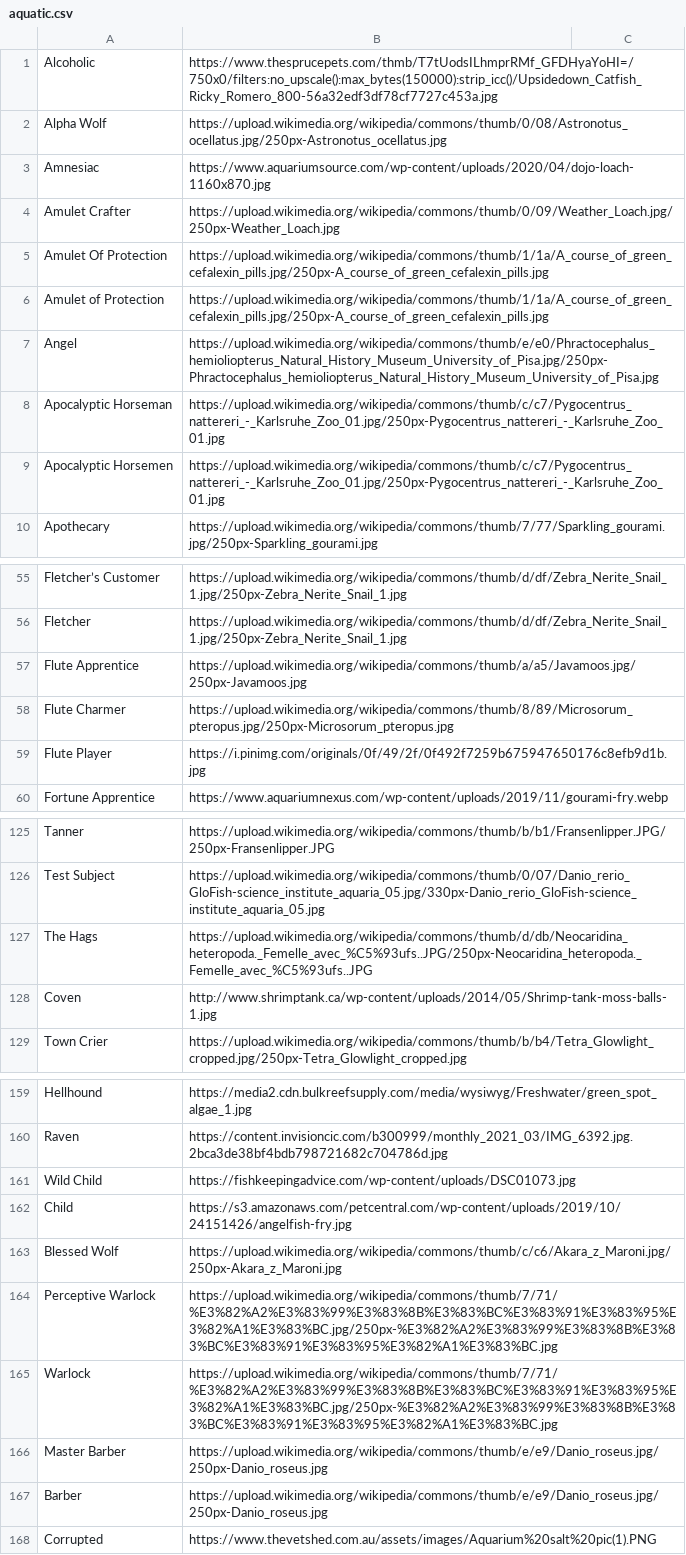
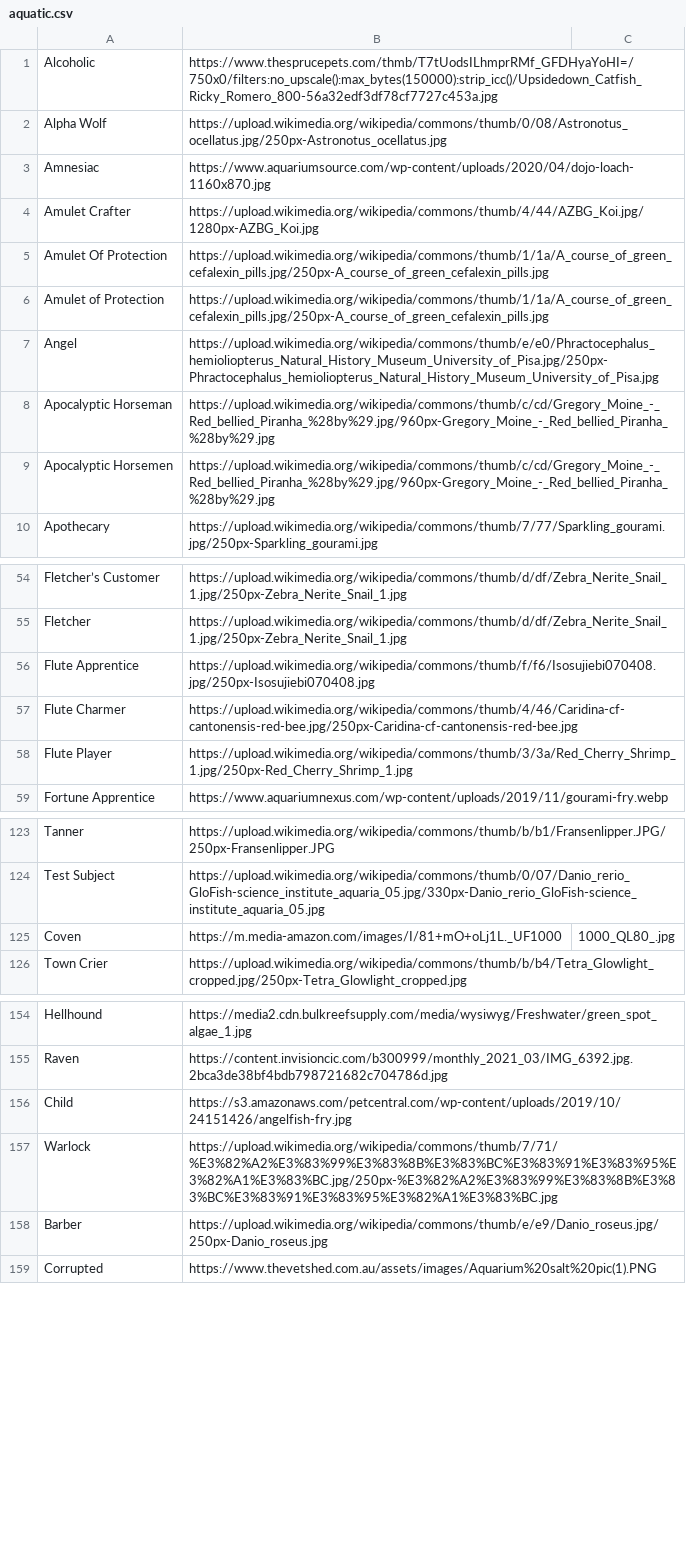
Before and after one commit to WerewolvesRevamped/Packs, a CSV file: URL/aquatic.csv, drawn as a sheet; only a part is shown, gaps mark what is left out; the diff covers the shown part only.

Commit message:
Update aquatic.csv

```diff
--- a/URL/aquatic.csv
+++ b/URL/aquatic.csv
@@ -3,3 +3,3 @@ Alpha Wolf,https://upload.wikimedia.org/wikipedia/commons/thumb/0/08/Astronotus_
 Amnesiac,https://www.aquariumsource.com/wp-content/uploads/2020/04/dojo-loach-1160x870.jpg
-Amulet Crafter,https://upload.wikimedia.org/wikipedia/commons/thumb/0/09/Weather_Loach.jpg/250px-Weather_Loach.jpg
+Amulet Crafter,https://upload.wikimedia.org/wikipedia/commons/thumb/4/44/AZBG_Koi.jpg/1280px-AZBG_Koi.jpg
 Amulet Of Protection,https://upload.wikimedia.org/wikipedia/commons/thumb/1/1a/A_course_of_green_cefalexin_pills.jpg/250px-A_course_of_green_cefalexin_pills.jpg
@@ -7,4 +7,4 @@ Amulet of Protection,https://upload.wikimedia.org/wikipedia/commons/thumb/1/1a/A
 Angel,https://upload.wikimedia.org/wikipedia/commons/thumb/e/e0/Phractocephalus_hemioliopterus_Natural_History_Museum_University_of_Pisa.jpg/250px-Phractocephalus_hemioliopterus_Natural_History_Museum_University_of_Pisa.jpg
-Apocalyptic Horseman,https://upload.wikimedia.org/wikipedia/commons/thumb/c/c7/Pygocentrus_nattereri_-_Karlsruhe_Zoo_01.jpg/250px-Pygocentrus_nattereri_-_Karlsruhe_Zoo_01.jpg
-Apocalyptic Horsemen,https://upload.wikimedia.org/wikipedia/commons/thumb/c/c7/Pygocentrus_nattereri_-_Karlsruhe_Zoo_01.jpg/250px-Pygocentrus_nattereri_-_Karlsruhe_Zoo_01.jpg
+Apocalyptic Horseman,https://upload.wikimedia.org/wikipedia/commons/thumb/c/cd/Gregory_Moine_-_Red_bellied_Piranha_%28by%29.jpg/960px-Gregory_Moine_-_Red_bellied_Piranha_%28by%29.jpg
+Apocalyptic Horsemen,https://upload.wikimedia.org/wikipedia/commons/thumb/c/cd/Gregory_Moine_-_Red_bellied_Piranha_%28by%29.jpg/960px-Gregory_Moine_-_Red_bellied_Piranha_%28by%29.jpg
 Apothecary,https://upload.wikimedia.org/wikipedia/commons/thumb/7/77/Sparkling_gourami.jpg/250px-Sparkling_gourami.jpg
@@ -56,5 +55,5 @@ Fletcher’s Customer,https://upload.wikimedia.org/wikipedia/commons/thumb/d/df/
 Fletcher,https://upload.wikimedia.org/wikipedia/commons/thumb/d/df/Zebra_Nerite_Snail_1.jpg/250px-Zebra_Nerite_Snail_1.jpg
-Flute Apprentice,https://upload.wikimedia.org/wikipedia/commons/thumb/a/a5/Javamoos.jpg/250px-Javamoos.jpg
-Flute Charmer,https://upload.wikimedia.org/wikipedia/commons/thumb/8/89/Microsorum_pteropus.jpg/250px-Microsorum_pteropus.jpg
-Flute Player,https://i.pinimg.com/originals/0f/49/2f/0f492f7259b675947650176c8efb9d1b.jpg
+Flute Apprentice,https://upload.wikimedia.org/wikipedia/commons/thumb/f/f6/Isosujiebi070408.jpg/250px-Isosujiebi070408.jpg
+Flute Charmer,https://upload.wikimedia.org/wikipedia/commons/thumb/4/46/Caridina-cf-cantonensis-red-bee.jpg/250px-Caridina-cf-cantonensis-red-bee.jpg
+Flute Player,https://upload.wikimedia.org/wikipedia/commons/thumb/3/3a/Red_Cherry_Shrimp_1.jpg/250px-Red_Cherry_Shrimp_1.jpg
 Fortune Apprentice,https://www.aquariumnexus.com/wp-content/uploads/2019/11/gourami-fry.webp
@@ -126,4 +124,3 @@ Tanner,https://upload.wikimedia.org/wikipedia/commons/thumb/b/b1/Fransenlipper.J
 Test Subject,https://upload.wikimedia.org/wikipedia/commons/thumb/0/07/Danio_rerio_GloFish-science_institute_aquaria_05.jpg/330px-Danio_rerio_GloFish-science_institute_aquaria_05.jpg
-The Hags,https://upload.wikimedia.org/wikipedia/commons/thumb/d/db/Neocaridina_heteropoda._Femelle_avec_%C5%93ufs..JPG/250px-Neocaridina_heteropoda._Femelle_avec_%C5%93ufs..JPG
-Coven,http://www.shrimptank.ca/wp-content/uploads/2014/05/Shrimp-tank-moss-balls-1.jpg
+Coven,https://m.media-amazon.com/images/I/81+mO+oLj1L._UF1000,1000_QL80_.jpg
 Town Crier,https://upload.wikimedia.org/wikipedia/commons/thumb/b/b4/Tetra_Glowlight_cropped.jpg/250px-Tetra_Glowlight_cropped.jpg
@@ -160,8 +155,4 @@ Hellhound,https://media2.cdn.bulkreefsupply.com/media/wysiwyg/Freshwater/green_s
 Raven,https://content.invisioncic.com/b300999/monthly_2021_03/IMG_6392.jpg.2bca3de38bf4bdb798721682c704786d.jpg
-Wild Child,https://fishkeepingadvice.com/wp-content/uploads/DSC01073.jpg
 Child,https://s3.amazonaws.com/petcentral.com/wp-content/uploads/2019/10/24151426/angelfish-fry.jpg
-Blessed Wolf,https://upload.wikimedia.org/wikipedia/commons/thumb/c/c6/Akara_z_Maroni.jpg/250px-Akara_z_Maroni.jpg
-Perceptive Warlock,https://upload.wikimedia.org/wikipedia/commons/thumb/7/71/%E3%82%A2%E3%83%99%E3%83%8B%E3%83%BC%E3%83%91%E3%83%95%E3%82%A1%E3%83%BC.jpg/250px-%E3%82%A2%E3%83%99%E3%83%8B%E3%83%BC%E3%83%91%E3%83%95%E3%82%A1%E3%83%BC.jpg
 Warlock,https://upload.wikimedia.org/wikipedia/commons/thumb/7/71/%E3%82%A2%E3%83%99%E3%83%8B%E3%83%BC%E3%83%91%E3%83%95%E3%82%A1%E3%83%BC.jpg/250px-%E3%82%A2%E3%83%99%E3%83%8B%E3%83%BC%E3%83%91%E3%83%95%E3%82%A1%E3%83%BC.jpg
-Master Barber,https://upload.wikimedia.org/wikipedia/commons/thumb/e/e9/Danio_roseus.jpg/250px-Danio_roseus.jpg
 Barber,https://upload.wikimedia.org/wikipedia/commons/thumb/e/e9/Danio_roseus.jpg/250px-Danio_roseus.jpg
```
Also changed, not shown: 1 added row, 5 removed rows and 3 edited cells elsewhere in this file.
